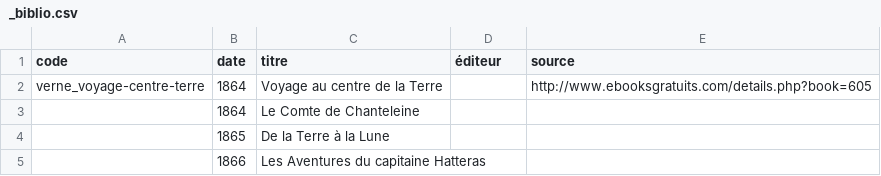
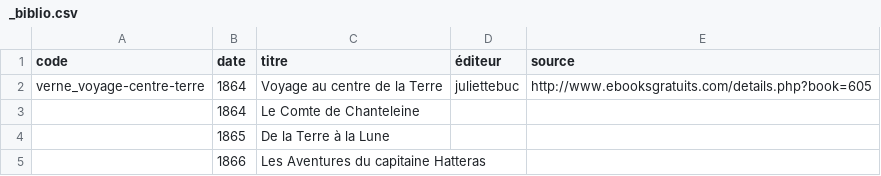
Before and after one commit to oeuvres/verne, a CSV file: _biblio.csv, drawn as a sheet; only a part is shown.

Commit message:
Update _biblio.csv

```diff
--- a/_biblio.csv
+++ b/_biblio.csv
@@ -1,3 +1,3 @@
 code, date, titre, éditeur, source
-verne_voyage-centre-terre,1864,Voyage au centre de la Terre,,http://www.ebooksgratuits.com/details.php?book=605
+verne_voyage-centre-terre,1864,Voyage au centre de la Terre,juliettebuc,http://www.ebooksgratuits.com/details.php?book=605
 ,1864,Le Comte de Chanteleine,,
```
